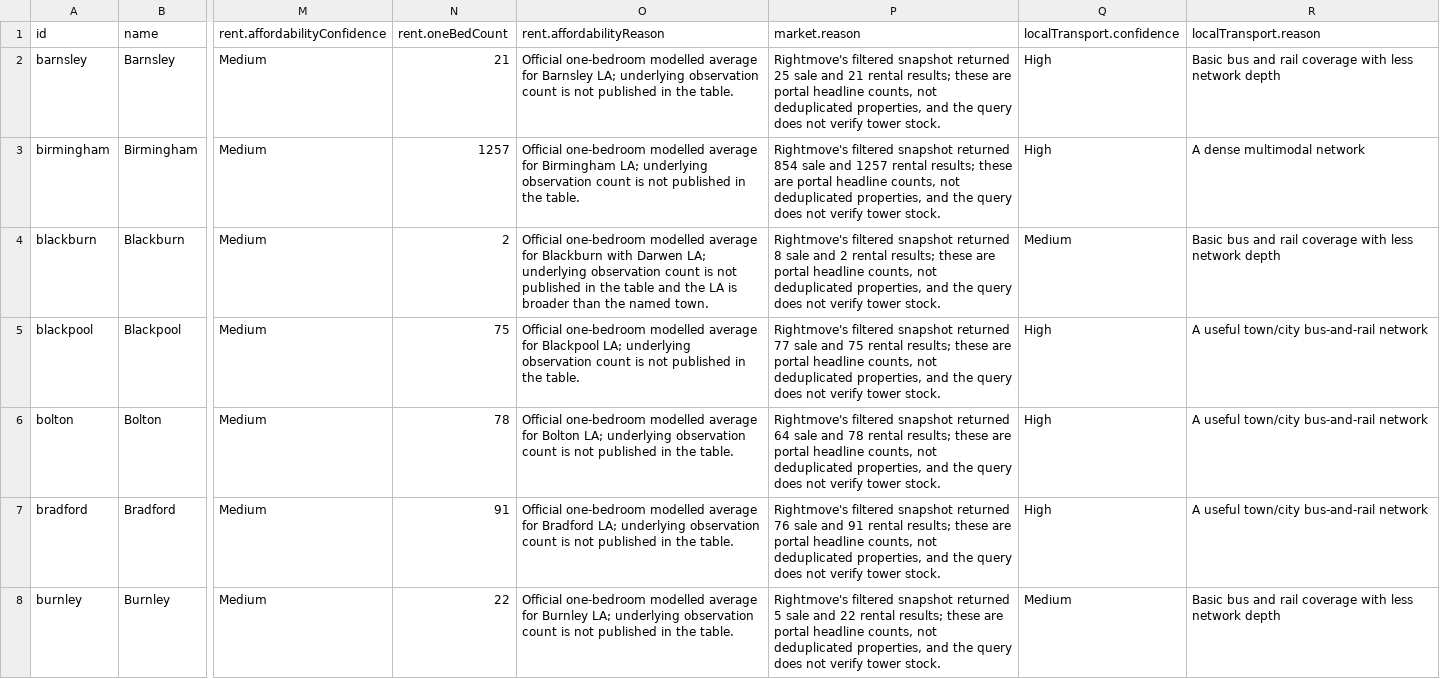
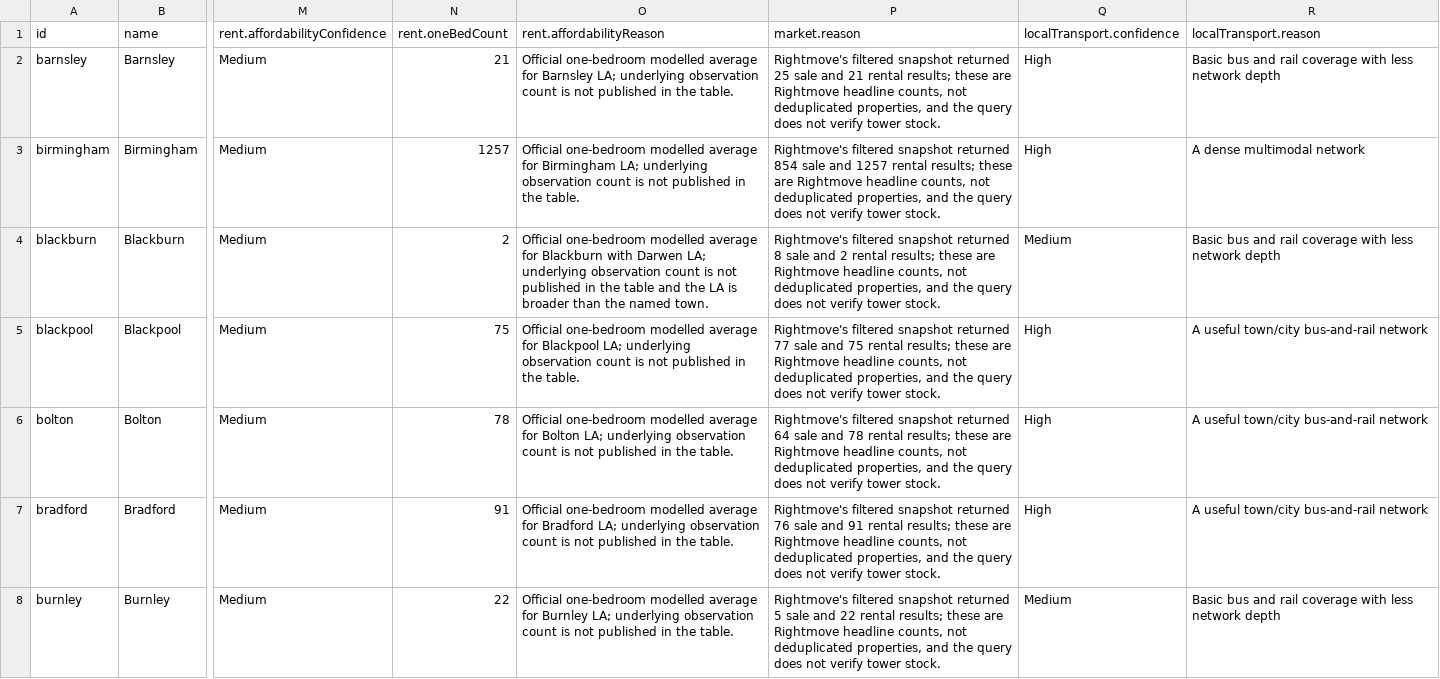
Before and after one commit to g-rutter/uk-flats, a CSV file: data/derived/broad_screen.csv, drawn as a sheet; only a part is shown, gaps mark what is left out; the diff covers the shown part only; the diff names each change by its address in the sheet, - before the commit and + after, or states it on an @@ line.

Commit message:
Clarify sales and Rightmove labels

```diff
--- a/data/derived/broad_screen.csv
+++ b/data/derived/broad_screen.csv
-P2 (market.reason): …these are portal headline counts,…
+P2 (market.reason): …these are Rightmove headline counts,…
-P3 (market.reason): …these are portal headline counts,…
+P3 (market.reason): …these are Rightmove headline counts,…
-P4 (market.reason): …these are portal headline counts,…
+P4 (market.reason): …these are Rightmove headline counts,…
-P5 (market.reason): …these are portal headline counts,…
+P5 (market.reason): …these are Rightmove headline counts,…
-P6 (market.reason): …these are portal headline counts,…
+P6 (market.reason): …these are Rightmove headline counts,…
-P7 (market.reason): …these are portal headline counts,…
+P7 (market.reason): …these are Rightmove headline counts,…
-P8 (market.reason): …these are portal headline counts,…
+P8 (market.reason): …these are Rightmove headline counts,…
```
Also changed, not shown: 56 edited cells elsewhere in this file, data/inputs/evidence.csv, data/inputs/market.csv, 5 other files.
